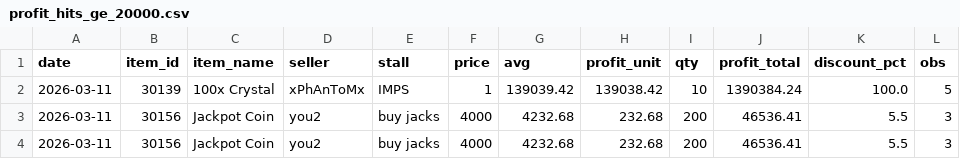
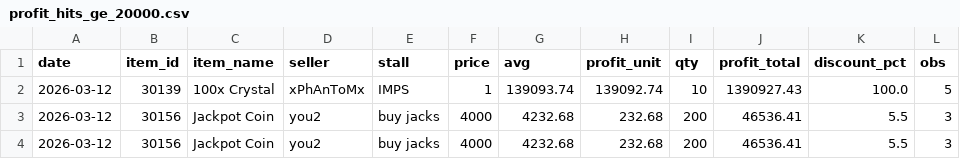
Before and after one commit to Bunencio/moon-discounts, a CSV file: docs/profit_hits_ge_20000.csv, drawn as a sheet.

```diff
--- a/docs/profit_hits_ge_20000.csv
+++ b/docs/profit_hits_ge_20000.csv
@@ -1,4 +1,4 @@
 date,item_id,item_name,seller,stall,price,avg,profit_unit,qty,profit_total,discount_pct,obs
-2026-03-11,30139,100x Crystal,xPhAnToMx,IMPS,1,139039.42,139038.42,10,1390384.24,100.0,5
-2026-03-11,30156,Jackpot Coin,you2,buy jacks,4000,4232.68,232.68,200,46536.41,5.5,3
-2026-03-11,30156,Jackpot Coin,you2,buy jacks,4000,4232.68,232.68,200,46536.41,5.5,3
+2026-03-12,30139,100x Crystal,xPhAnToMx,IMPS,1,139093.74,139092.74,10,1390927.43,100.0,5
+2026-03-12,30156,Jackpot Coin,you2,buy jacks,4000,4232.68,232.68,200,46536.41,5.5,3
+2026-03-12,30156,Jackpot Coin,you2,buy jacks,4000,4232.68,232.68,200,46536.41,5.5,3
```
Also changed, not shown: 1 other file.
